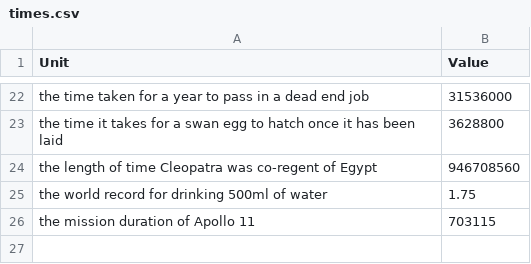
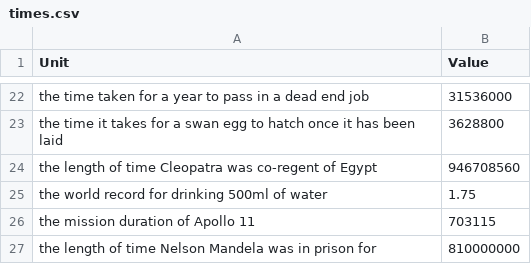
Before and after one commit to jacobpennington821/measurementbot, a CSV file: data/times.csv, drawn as a sheet; only a part is shown, gaps mark what is left out; the diff names each change by its address in the sheet, - before the commit and + after, or states it on an @@ line.

```diff
--- a/data/times.csv
+++ b/data/times.csv
+row 27: the length of time Nelson Mandela was in prison for | 810000000
```
Also changed, not shown: data/lengths.csv.
